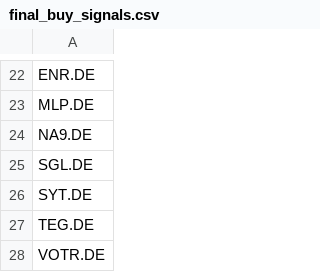
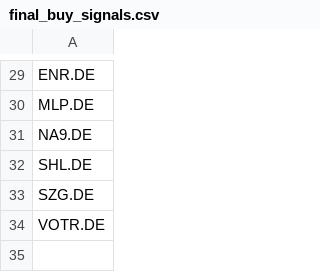
Before and after one commit to kleinnconrad/stock-predictor, a CSV file: data/processed/final_buy_signals.csv, drawn as a sheet; only a part is shown, gaps mark what is left out; the diff covers the shown part only.

```diff
--- a/data/processed/final_buy_signals.csv
+++ b/data/processed/final_buy_signals.csv
@@ -24,5 +31,4 @@ MLP.DE
 NA9.DE
-SGL.DE
-SYT.DE
-TEG.DE
+SHL.DE
+SZG.DE
 VOTR.DE
```
Also changed, not shown: 8 added rows, 1 removed row, 8 moved rows and 3 edited cells elsewhere in this file, 1 other file.
